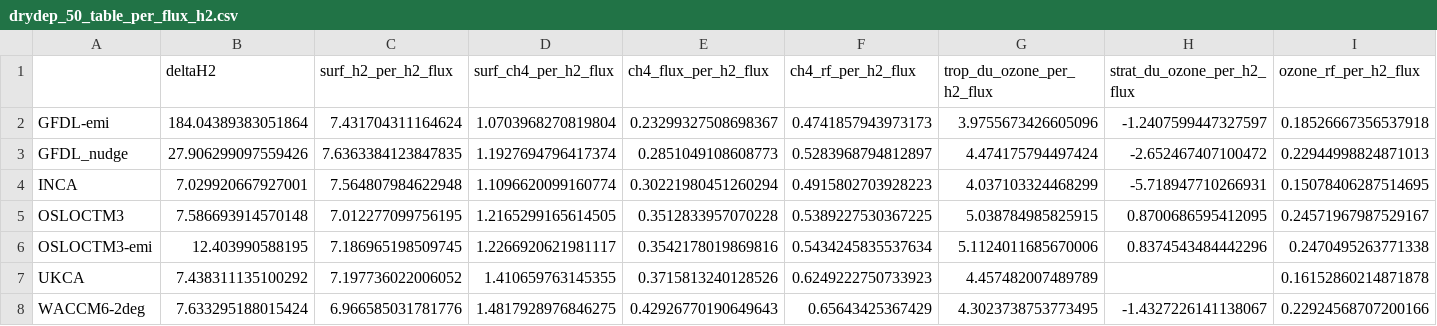
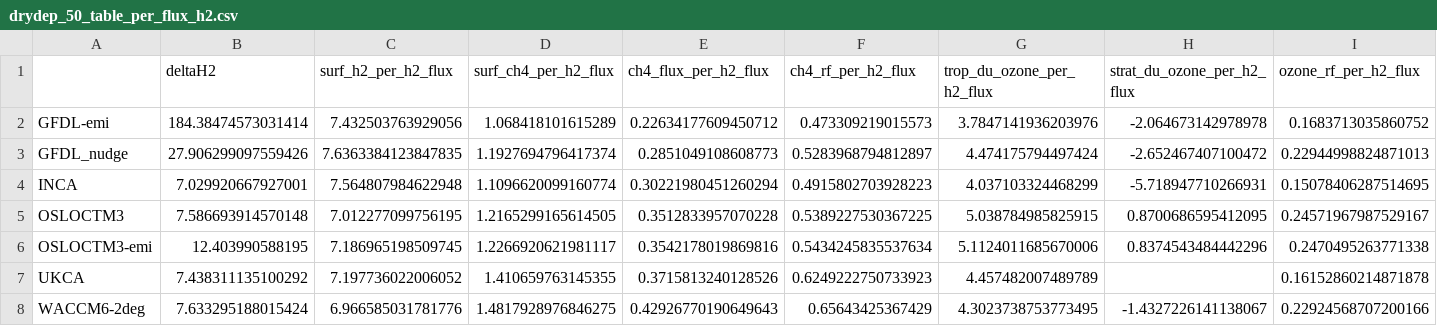
Before and after one commit to ciceroOslo/Hydrogen_GWP, a CSV file: output/drydep_50_table_per_flux_h2.csv, drawn as a sheet; only a part is shown; the diff covers the shown part only; the diff names each change by its address in the sheet, - before the commit and + after, or states it on an @@ line.

```diff
--- a/output/drydep_50_table_per_flux_h2.csv
+++ b/output/drydep_50_table_per_flux_h2.csv
-B2 (deltaH2): 184.04389383051864
+B2 (deltaH2): 184.38474573031414
-C2 (surf_h2_per_h2_flux): 7.431704311164624
+C2 (surf_h2_per_h2_flux): 7.432503763929056
-D2 (surf_ch4_per_h2_flux): 1.0703968270819804
+D2 (surf_ch4_per_h2_flux): 1.068418101615289
-E2 (ch4_flux_per_h2_flux): 0.23299327508698367
+E2 (ch4_flux_per_h2_flux): 0.22634177609450712
-F2 (ch4_rf_per_h2_flux): 0.4741857943973173
+F2 (ch4_rf_per_h2_flux): 0.473309219015573
-G2 (trop_du_ozone_per_h2_flux): 3.9755673426605096
+G2 (trop_du_ozone_per_h2_flux): 3.7847141936203976
-H2 (strat_du_ozone_per_h2_flux): -1.2407599447327597
+H2 (strat_du_ozone_per_h2_flux): -2.064673142978978
-I2 (ozone_rf_per_h2_flux): 0.18526667356537918
+I2 (ozone_rf_per_h2_flux): 0.1683713035860752
```
Also changed, not shown: 2 edited cells elsewhere in this file, output/drydep_50_table_budget_h2.csv, output/drydep_90_table_budget_ch4.csv, 21 other files.
